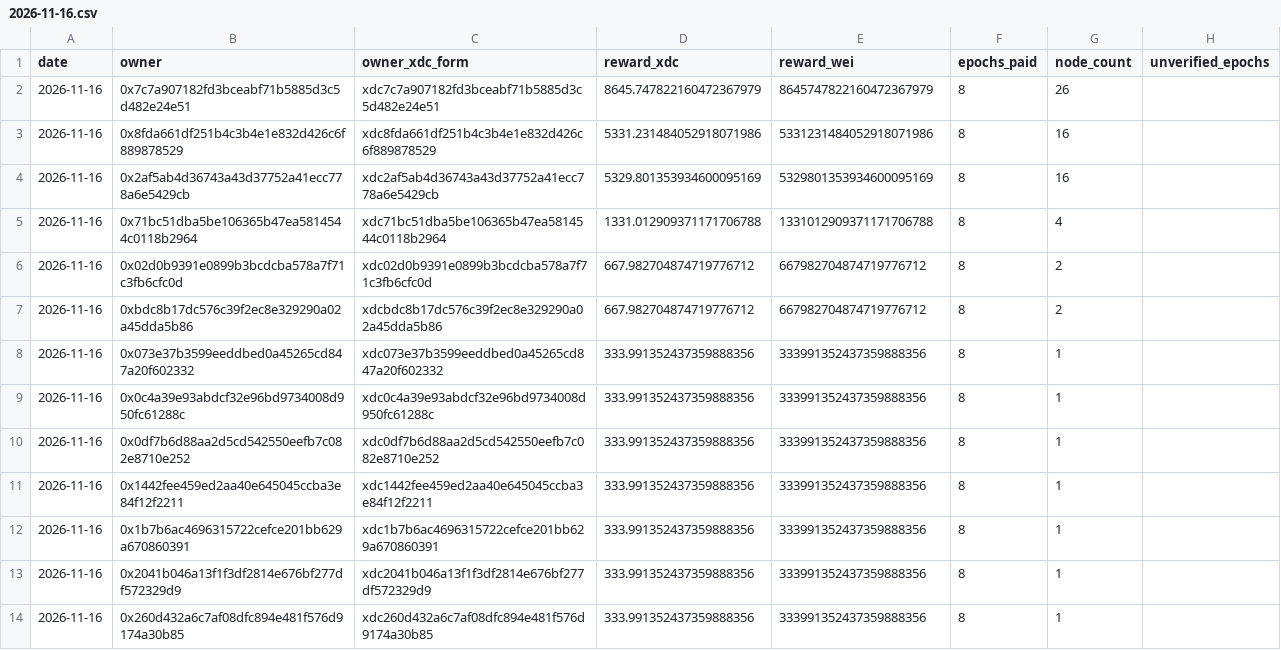
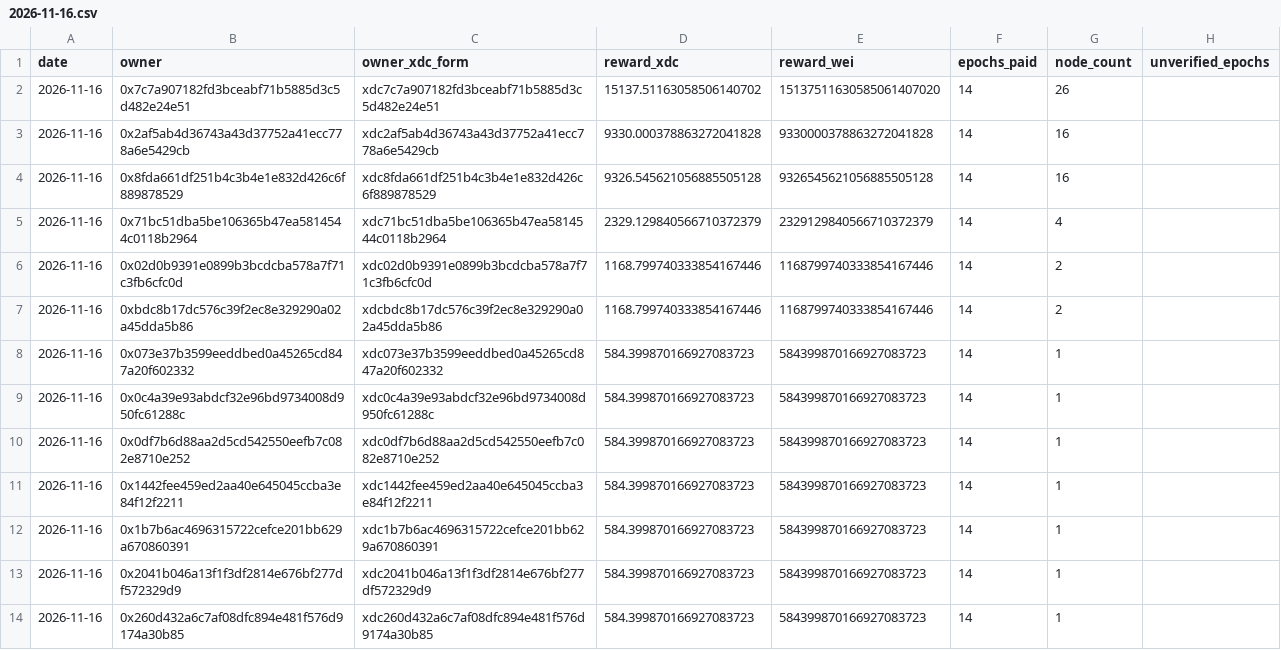
Before and after one commit to s4njk4n/aitest3, a CSV file: v1/epoch-rewards/daily/2026-11-16.csv, drawn as a sheet; only a part is shown; the diff covers the shown part only.

```diff
--- a/v1/epoch-rewards/daily/2026-11-16.csv
+++ b/v1/epoch-rewards/daily/2026-11-16.csv
@@ -1,14 +1,14 @@
 date,owner,owner_xdc_form,reward_xdc,reward_wei,epochs_paid,node_count,unverified_epochs
-2026-11-16,0x7c7a907182fd3bceabf71b5885d3c5d482e24e51,xdc7c7a907182fd3bceabf71b5885d3c5d482e24e51,8645.747822160472367979,8645747822160472367979,8,26,
-2026-11-16,0x8fda661df251b4c3b4e1e832d426c6f889878529,xdc8fda661df251b4c3b4e1e832d426c6f889878529,5331.231484052918071986,5331231484052918071986,8,16,
-2026-11-16,0x2af5ab4d36743a43d37752a41ecc778a6e5429cb,xdc2af5ab4d36743a43d37752a41ecc778a6e5429cb,5329.801353934600095169,5329801353934600095169,8,16,
-2026-11-16,0x71bc51dba5be106365b47ea5814544c0118b2964,xdc71bc51dba5be106365b47ea5814544c0118b2964,1331.012909371171706788,1331012909371171706788,8,4,
-2026-11-16,0x02d0b9391e0899b3bcdcba578a7f71c3fb6cfc0d,xdc02d0b9391e0899b3bcdcba578a7f71c3fb6cfc0d,667.982704874719776712,667982704874719776712,8,2,
-2026-11-16,0xbdc8b17dc576c39f2ec8e329290a02a45dda5b86,xdcbdc8b17dc576c39f2ec8e329290a02a45dda5b86,667.982704874719776712,667982704874719776712,8,2,
-2026-11-16,0x073e37b3599eeddbed0a45265cd847a20f602332,xdc073e37b3599eeddbed0a45265cd847a20f602332,333.991352437359888356,333991352437359888356,8,1,
-2026-11-16,0x0c4a39e93abdcf32e96bd9734008d950fc61288c,xdc0c4a39e93abdcf32e96bd9734008d950fc61288c,333.991352437359888356,333991352437359888356,8,1,
-2026-11-16,0x0df7b6d88aa2d5cd542550eefb7c082e8710e252,xdc0df7b6d88aa2d5cd542550eefb7c082e8710e252,333.991352437359888356,333991352437359888356,8,1,
-2026-11-16,0x1442fee459ed2aa40e645045ccba3e84f12f2211,xdc1442fee459ed2aa40e645045ccba3e84f12f2211,333.991352437359888356,333991352437359888356,8,1,
-2026-11-16,0x1b7b6ac4696315722cefce201bb629a670860391,xdc1b7b6ac4696315722cefce201bb629a670860391,333.991352437359888356,333991352437359888356,8,1,
-2026-11-16,0x2041b046a13f1f3df2814e676bf277df572329d9,xdc2041b046a13f1f3df2814e676bf277df572329d9,333.991352437359888356,333991352437359888356,8,1,
-2026-11-16,0x260d432a6c7af08dfc894e481f576d9174a30b85,xdc260d432a6c7af08dfc894e481f576d9174a30b85,333.991352437359888356,333991352437359888356,8,1,
+2026-11-16,0x7c7a907182fd3bceabf71b5885d3c5d482e24e51,xdc7c7a907182fd3bceabf71b5885d3c5d482e24e51,15137.51163058506140702,15137511630585061407020,14,26,
+2026-11-16,0x2af5ab4d36743a43d37752a41ecc778a6e5429cb,xdc2af5ab4d36743a43d37752a41ecc778a6e5429cb,9330.000378863272041828,9330000378863272041828,14,16,
+2026-11-16,0x8fda661df251b4c3b4e1e832d426c6f889878529,xdc8fda661df251b4c3b4e1e832d426c6f889878529,9326.545621056885505128,9326545621056885505128,14,16,
+2026-11-16,0x71bc51dba5be106365b47ea5814544c0118b2964,xdc71bc51dba5be106365b47ea5814544c0118b2964,2329.129840566710372379,2329129840566710372379,14,4,
+2026-11-16,0x02d0b9391e0899b3bcdcba578a7f71c3fb6cfc0d,xdc02d0b9391e0899b3bcdcba578a7f71c3fb6cfc0d,1168.799740333854167446,1168799740333854167446,14,2,
+2026-11-16,0xbdc8b17dc576c39f2ec8e329290a02a45dda5b86,xdcbdc8b17dc576c39f2ec8e329290a02a45dda5b86,1168.799740333854167446,1168799740333854167446,14,2,
+2026-11-16,0x073e37b3599eeddbed0a45265cd847a20f602332,xdc073e37b3599eeddbed0a45265cd847a20f602332,584.399870166927083723,584399870166927083723,14,1,
+2026-11-16,0x0c4a39e93abdcf32e96bd9734008d950fc61288c,xdc0c4a39e93abdcf32e96bd9734008d950fc61288c,584.399870166927083723,584399870166927083723,14,1,
+2026-11-16,0x0df7b6d88aa2d5cd542550eefb7c082e8710e252,xdc0df7b6d88aa2d5cd542550eefb7c082e8710e252,584.399870166927083723,584399870166927083723,14,1,
+2026-11-16,0x1442fee459ed2aa40e645045ccba3e84f12f2211,xdc1442fee459ed2aa40e645045ccba3e84f12f2211,584.399870166927083723,584399870166927083723,14,1,
+2026-11-16,0x1b7b6ac4696315722cefce201bb629a670860391,xdc1b7b6ac4696315722cefce201bb629a670860391,584.399870166927083723,584399870166927083723,14,1,
+2026-11-16,0x2041b046a13f1f3df2814e676bf277df572329d9,xdc2041b046a13f1f3df2814e676bf277df572329d9,584.399870166927083723,584399870166927083723,14,1,
+2026-11-16,0x260d432a6c7af08dfc894e481f576d9174a30b85,xdc260d432a6c7af08dfc894e481f576d9174a30b85,584.399870166927083723,584399870166927083723,14,1,
```
Also changed, not shown: 3 added rows, 3 removed rows and 96 edited cells elsewhere in this file, v1/epoch-rewards/monthly/2026-11.csv, 40 other files.
